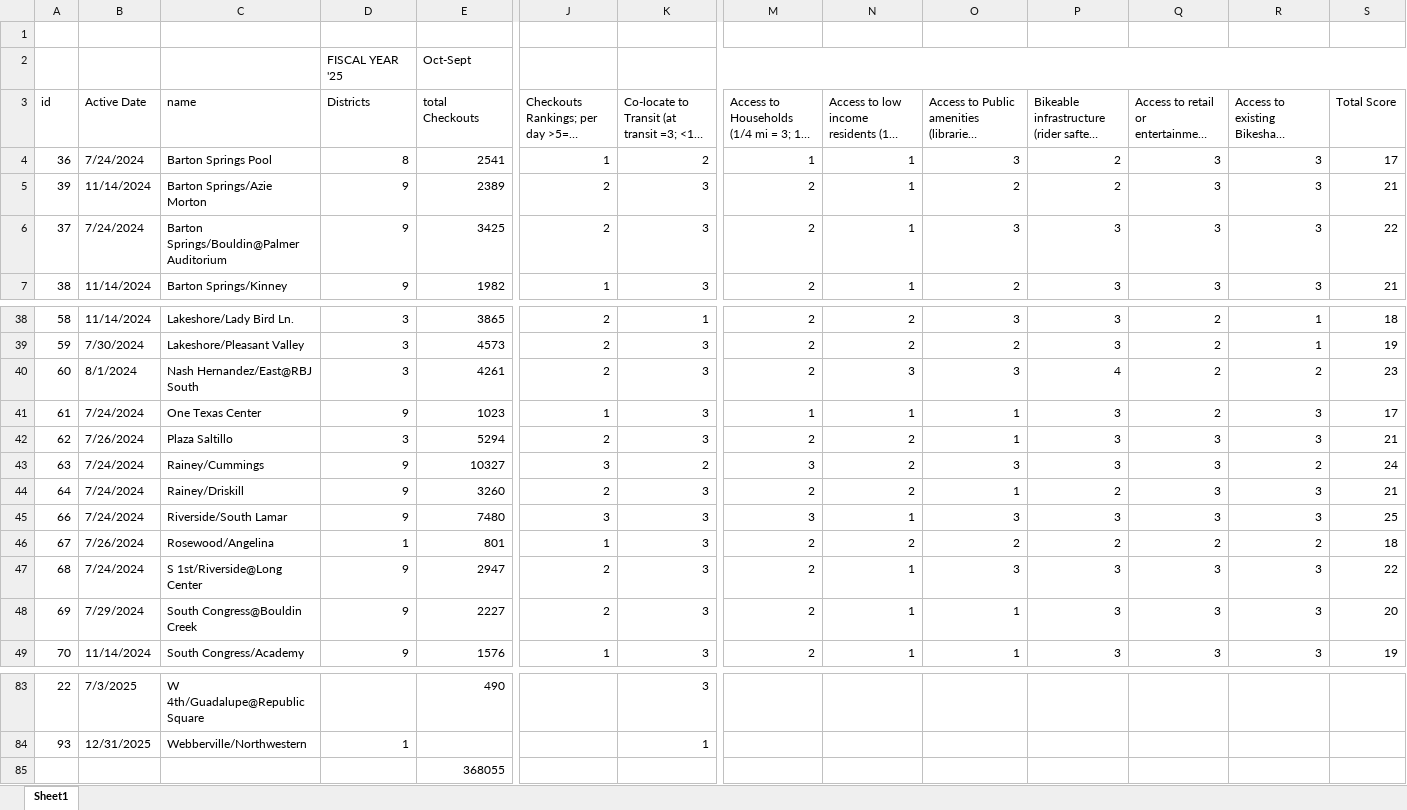
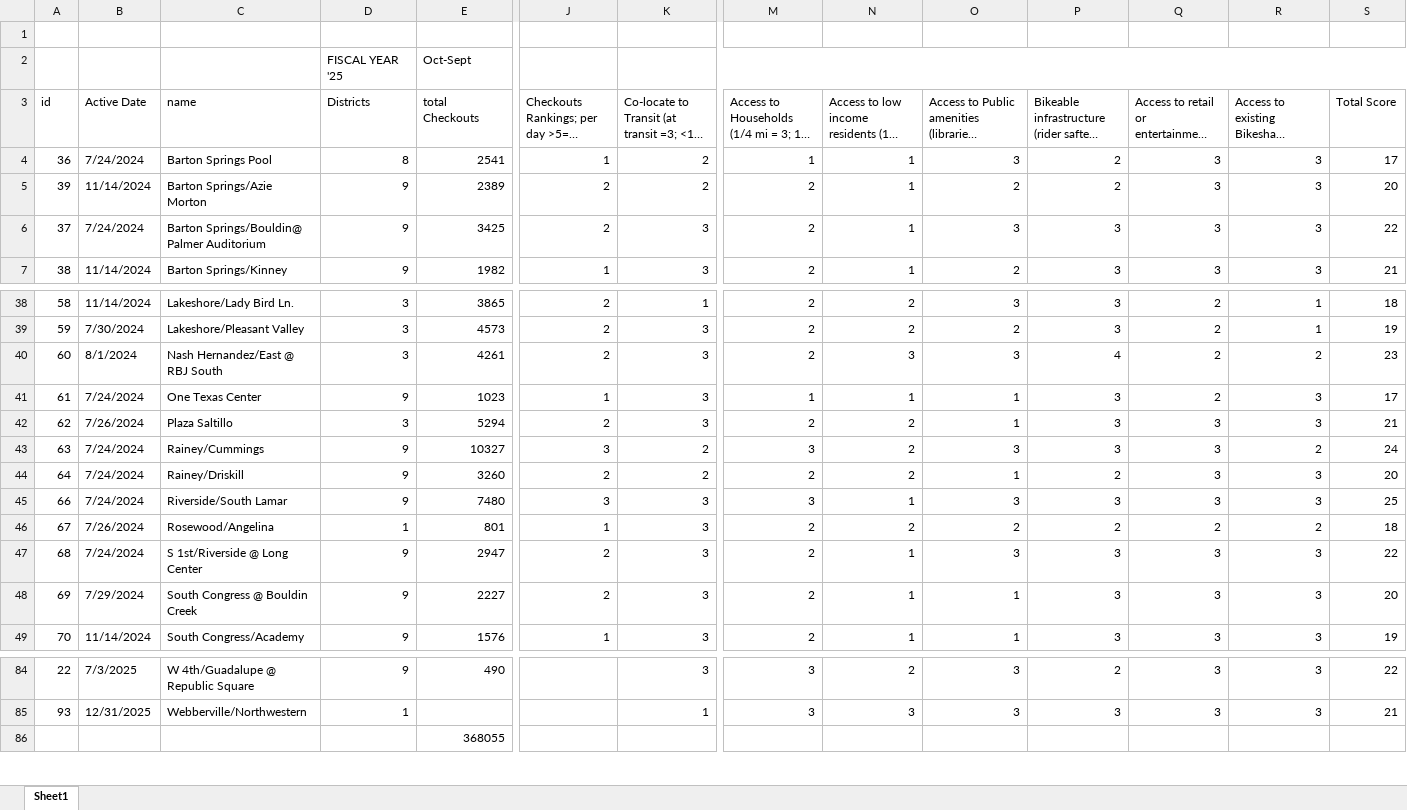
Before and after one commit to kc4stillo/bikeshare_analysis, an Excel workbook: data/raw/scoring/curr_station_rubric.xlsx, sheet Sheet1, drawn as a sheet; only a part is shown, gaps mark what is left out; long unchanged cells end in …; values as stored, in another font and other column widths than the file's, no cell formats; addresses are those after the commit; the diff covers the shown part only; the diff names each change by its address in the sheet, - before the commit and + after, or states it on an @@ line.

```diff
--- a/data/raw/scoring/curr_station_rubric.xlsx (sheet Sheet1)
+++ b/data/raw/scoring/curr_station_rubric.xlsx (sheet Sheet1)
-K5: 3
+K5: 2
-S5 (Total Score): 21
+S5 (Total Score): 20
-C6 (name): Barton Springs/Bouldin@Palmer Auditorium
+C6 (name): Barton Springs/Bouldin@ Palmer Auditorium
-C40 (name): Nash Hernandez/East@RBJ South
+C40 (name): Nash Hernandez/East @ RBJ South
-K44: 3
+K44: 2
-S44 (Total Score): 21
+S44 (Total Score): 20
-C47 (name): S 1st/Riverside@Long Center
+C47 (name): S 1st/Riverside @ Long Center
-C48 (name): South Congress@Bouldin Creek
+C48 (name): South Congress @ Bouldin Creek
-C84 (name): W 4th/Guadalupe@Republic Square
+C84 (name): W 4th/Guadalupe @ Republic Square
-D84 (Districts): (empty)
+D84 (Districts): 9
-M84:M85: (empty)
+M84:M85: 3
-N84: (empty)
+N84: 2
-O84:O85: (empty)
+O84:O85: 3
-P84: (empty)
+P84: 2
-Q84:Q85: (empty)
+Q84:Q85: 3
-R84:R85: (empty)
+R84:R85: 3
-S84 (Total Score): (empty)
+S84 (Total Score): 22
-N85: (empty)
+N85: 3
-P85: (empty)
+P85: 3
-S85 (Total Score): (empty)
+S85 (Total Score): 21
```
Also changed, not shown: 1 added row and 71 edited cells elsewhere in this sheet, cell formats, formulas that keep their value, 8 other files.
